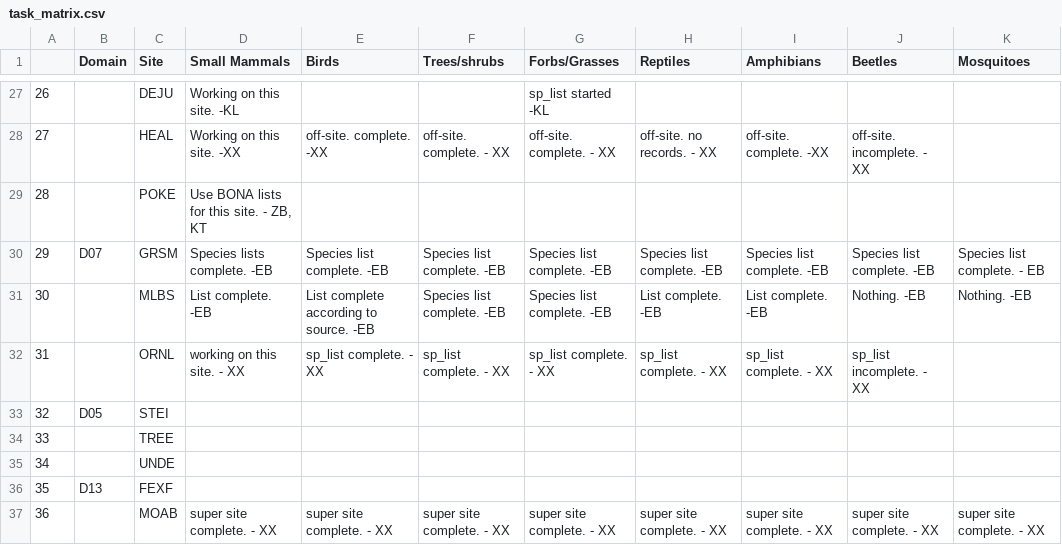
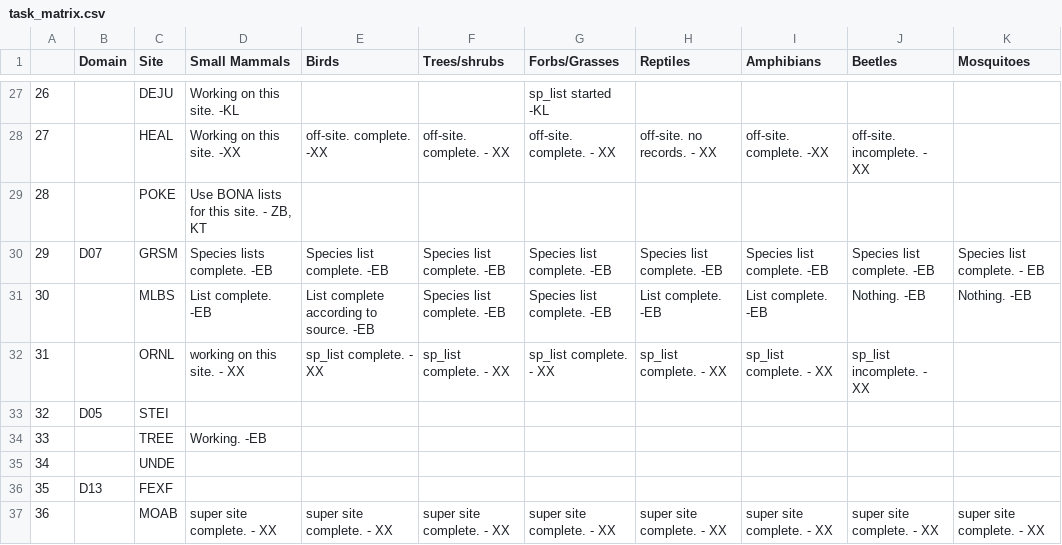
Before and after one commit to fluby/neonetods, a CSV file: data/task_matrix.csv, drawn as a sheet; only a part is shown, gaps mark what is left out.

Commit message:
Updated task_matrix.csv, working on TREE.

```diff
--- a/data/task_matrix.csv
+++ b/data/task_matrix.csv
@@ -33,3 +33,3 @@
 32,D05,STEI, , , , , , , ,
-33, ,TREE, , , , , , , ,
+33, ,TREE,Working. -EB, , , , , , ,
 34, ,UNDE, , , , , , , ,
```
